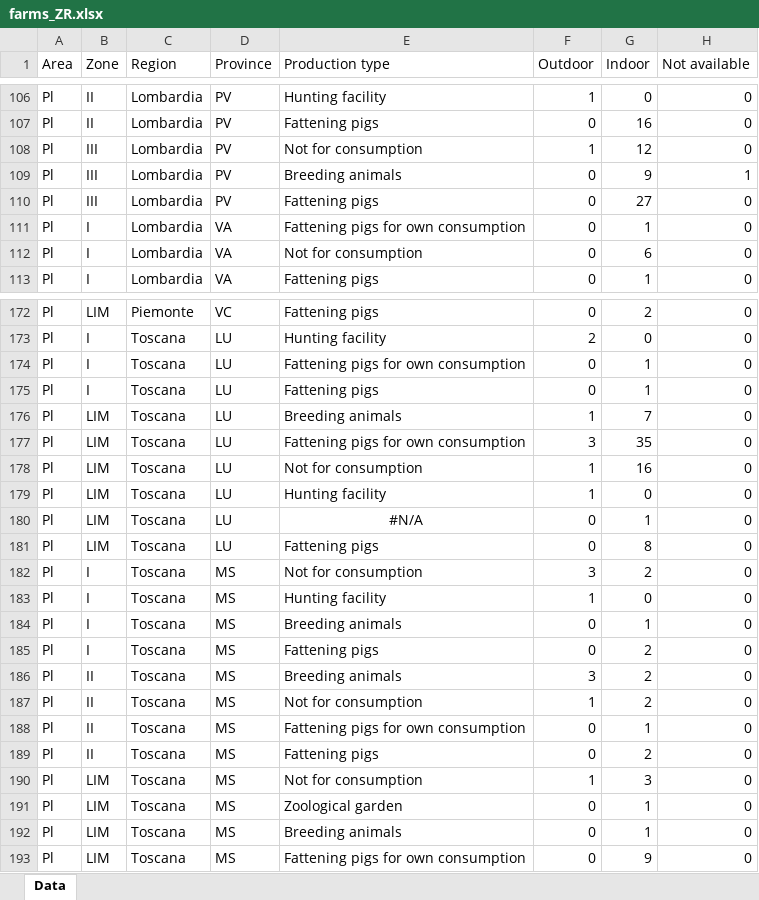
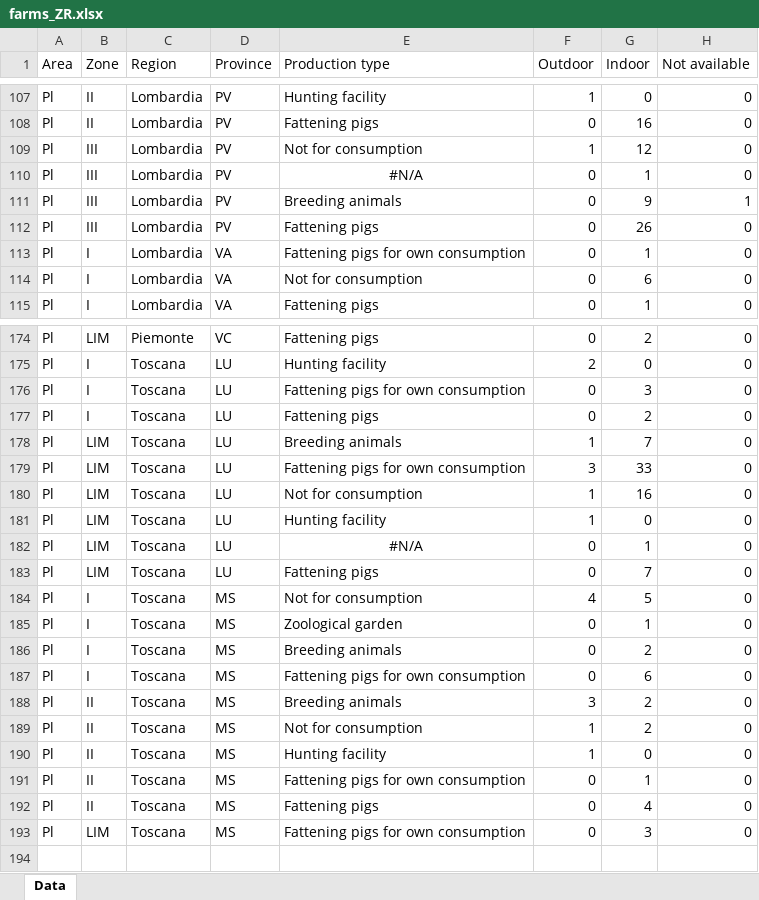
Before and after one commit to IZSAM-StatGIS/ReportPSA, an Excel workbook: Download/farms_ZR.xlsx, sheet Data, drawn as a sheet; only a part is shown, gaps mark what is left out; values as stored, in another font and other column widths than the file's, no borders; removed rows and columns are numbered as before the commit, all else as after; the diff covers the shown part only; the diff names each change by its address in the sheet, - before the commit and + after, or states it on an @@ line.

```diff
--- a/Download/farms_ZR.xlsx (sheet Data)
+++ b/Download/farms_ZR.xlsx (sheet Data)
+row 110: Pl | III | Lombardia | PV | #N/A | 0 | 1 | 0
-G112 (Indoor): 27
+G112 (Indoor): 26
-G176 (Indoor): 1
+G176 (Indoor): 3
-G177 (Indoor): 1
+G177 (Indoor): 2
-G179 (Indoor): 35
+G179 (Indoor): 33
-G183 (Indoor): 8
+G183 (Indoor): 7
-F184 (Outdoor): 3
+F184 (Outdoor): 4
-G184 (Indoor): 2
+G184 (Indoor): 5
-E185 (Production type): Hunting facility
+E185 (Production type): Zoological garden
-F185 (Outdoor): 1
+F185 (Outdoor): 0
-G185 (Indoor): 0
+G185 (Indoor): 1
-G186 (Indoor): 1
+G186 (Indoor): 2
-E187 (Production type): Fattening pigs
+E187 (Production type): Fattening pigs for own consumption
-G187 (Indoor): 2
+G187 (Indoor): 6
+row 190: Pl | II | Toscana | MS | Hunting facility | 1 | 0 | 0
-G192 (Indoor): 2
+G192 (Indoor): 4
-row 190: Pl | LIM | Toscana | MS | Not for consumption | 1 | 3 | 0
-row 191: Pl | LIM | Toscana | MS | Zoological garden | 0 | 1 | 0
-row 192: Pl | LIM | Toscana | MS | Breeding animals | 0 | 1 | 0
-G193 (Indoor): 9
+G193 (Indoor): 3
```
Also changed, not shown: 2 added rows, 1 removed row and 7 edited cells elsewhere in this sheet, Download/CasiControlli_ZR.xlsx, Download/Cinghiali_ZR.xlsx, 34 other files.
